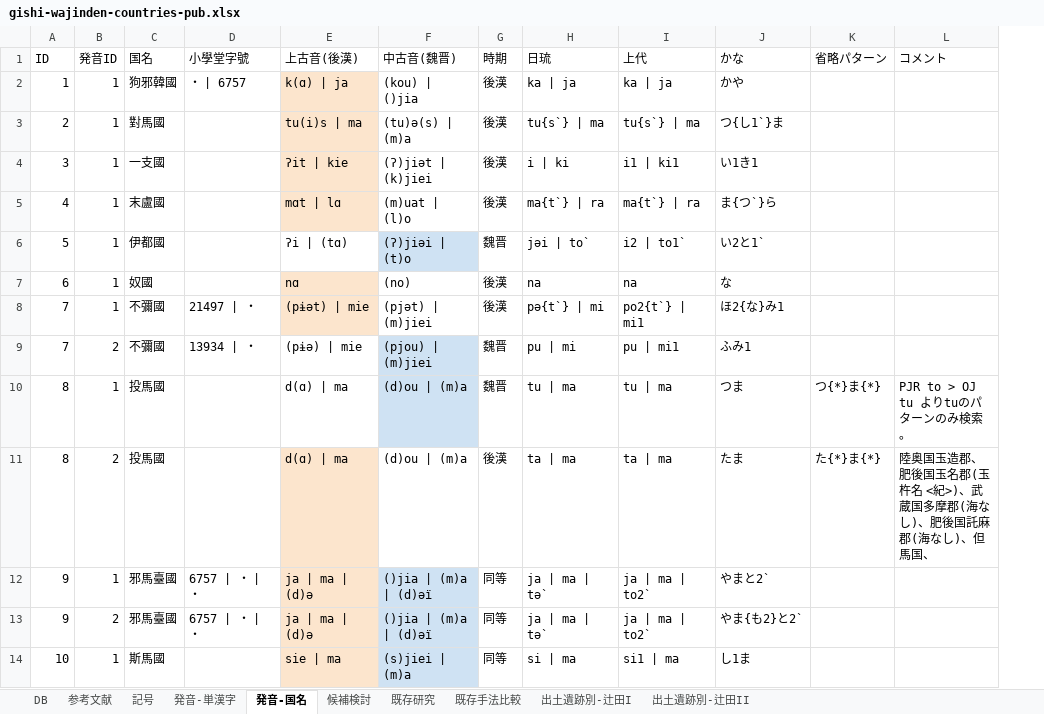
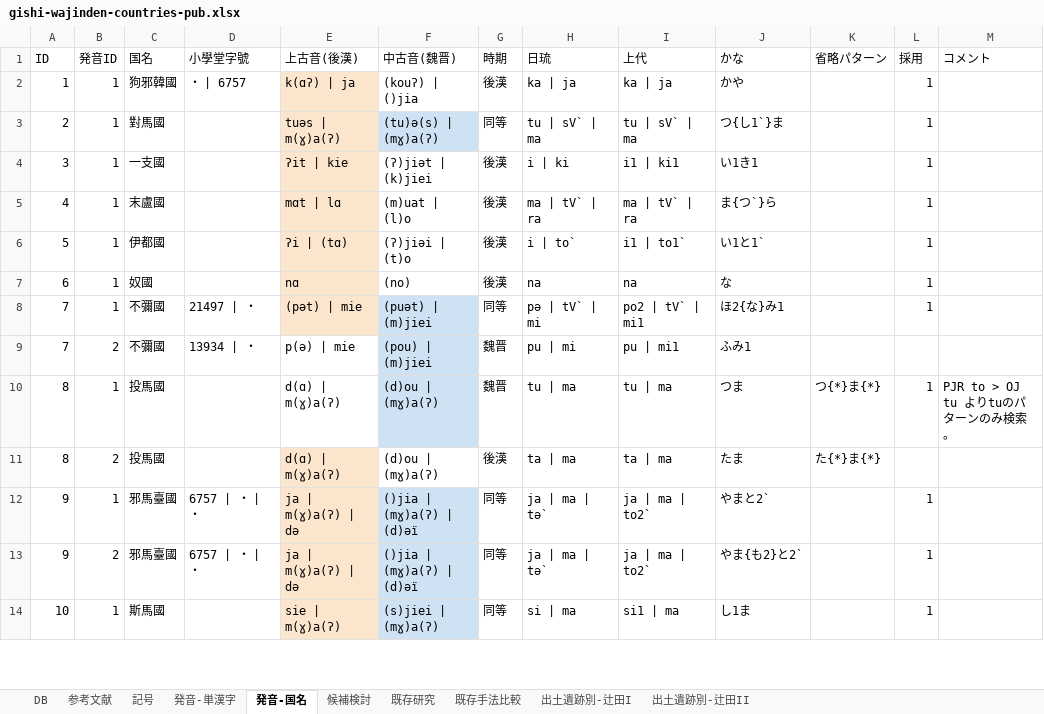
Before and after one commit to ryokawameister/gishi-wajinden-countries, an Excel workbook: data/gishi-wajinden-countries-pub.xlsx, sheet 発音-国名, drawn as a sheet; only a part is shown; values as stored, in another font and other column widths than the file's, no borders; charts and pictures and conditional formats not drawn; addresses are those after the commit; the diff covers the shown part only; the diff names each change by its address in the sheet, - before the commit and + after, or states it on an @@ line.

```diff
--- a/data/gishi-wajinden-countries-pub.xlsx (sheet 発音-国名)
+++ b/data/gishi-wajinden-countries-pub.xlsx (sheet 発音-国名)
+column L (採用), rows 2-14: 1 | 1 | 1 | 1 | 1 | 1 | 1 |  | 1 |  | 1 | 1 | 1
-E2 (上古音(後漢)): k(ɑ) | ja
+E2 (上古音(後漢)): k(ɑʔ) | ja
-F2 (中古音(魏晋)): (kou) | ()jia
+F2 (中古音(魏晋)): (kouʔ) | ()jia
-E3 (上古音(後漢)): tu(i)s | ma
+E3 (上古音(後漢)): tuəs | m(ɣ)a(ʔ)
-F3 (中古音(魏晋)): (tu)ə(s) | (m)a
+F3 (中古音(魏晋)): (tu)ə(s) | (mɣ)a(ʔ)
-F3 fill: none
+F3 fill: #CFE2F3
-G3 (時期): 後漢
+G3 (時期): 同等
-H3 (日琉): tu{s`} | ma
+H3 (日琉): tu | sV` | ma
-I3 (上代): tu{s`} | ma
+I3 (上代): tu | sV` | ma
-H5 (日琉): ma{t`} | ra
+H5 (日琉): ma | tV` | ra
-I5 (上代): ma{t`} | ra
+I5 (上代): ma | tV` | ra
-E6 fill: none
+E6 fill: #FCE5CD
-F6 fill: #CFE2F3
+F6 fill: none
-G6 (時期): 魏晋
+G6 (時期): 後漢
-H6 (日琉): jəi | to`
+H6 (日琉): i | to`
-I6 (上代): i2 | to1`
+I6 (上代): i1 | to1`
-J6 (かな): い2と1`
+J6 (かな): い1と1`
-E8 (上古音(後漢)): (pɨət) | mie
+E8 (上古音(後漢)): (pət) | mie
-F8 (中古音(魏晋)): (pjət) | (m)jiei
+F8 (中古音(魏晋)): (puət) | (m)jiei
-F8 fill: none
+F8 fill: #CFE2F3
-G8 (時期): 後漢
+G8 (時期): 同等
-H8 (日琉): pə{t`} | mi
+H8 (日琉): pə | tV` | mi
-I8 (上代): po2{t`} | mi1
+I8 (上代): po2 | tV` | mi1
-E9 (上古音(後漢)): (pɨə) | mie
+E9 (上古音(後漢)): p(ə) | mie
-F9 (中古音(魏晋)): (pjou) | (m)jiei
+F9 (中古音(魏晋)): (pou) | (m)jiei
-E10:E11 (上古音(後漢)): d(ɑ) | ma
+E10:E11 (上古音(後漢)): d(ɑ) | m(ɣ)a(ʔ)
-F10:F11 (中古音(魏晋)): (d)ou | (m)a
+F10:F11 (中古音(魏晋)): (d)ou | (mɣ)a(ʔ)
-M11 (コメント): 陸奥国玉造郡、肥後国玉名郡(玉杵名 <紀>)、武蔵国多摩郡(海なし)、肥後国託麻郡(海なし)、但馬国、
+M11 (コメント): (empty)
-E12:E13 (上古音(後漢)): ja | ma | (d)ə
+E12:E13 (上古音(後漢)): ja | m(ɣ)a(ʔ) | də
-F12:F13 (中古音(魏晋)): ()jia | (m)a | (d)əї
+F12:F13 (中古音(魏晋)): ()jia | (mɣ)a(ʔ) | (d)əї
-E14 (上古音(後漢)): sie | ma
+E14 (上古音(後漢)): sie | m(ɣ)a(ʔ)
-F14 (中古音(魏晋)): (s)jiei | (m)a
+F14 (中古音(魏晋)): (s)jiei | (mɣ)a(ʔ)
```
Also changed, not shown: 2 added rows, 86 edited cells and cell formats elsewhere in this sheet, sheet 発音-単漢字, sheet 候補検討, sheet 記号, sheet 出土遺跡別-辻田I, sheet 出土遺跡別-辻田II, sheet DB, 1 more sheet, formulas that keep their value, 4 other files.
